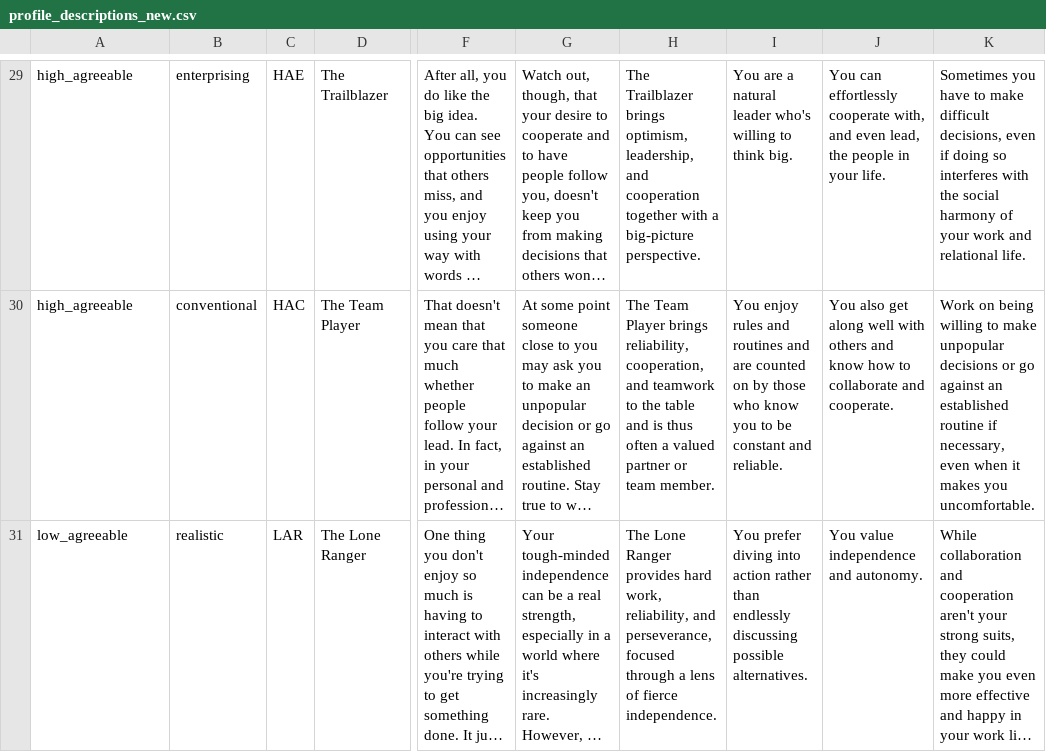
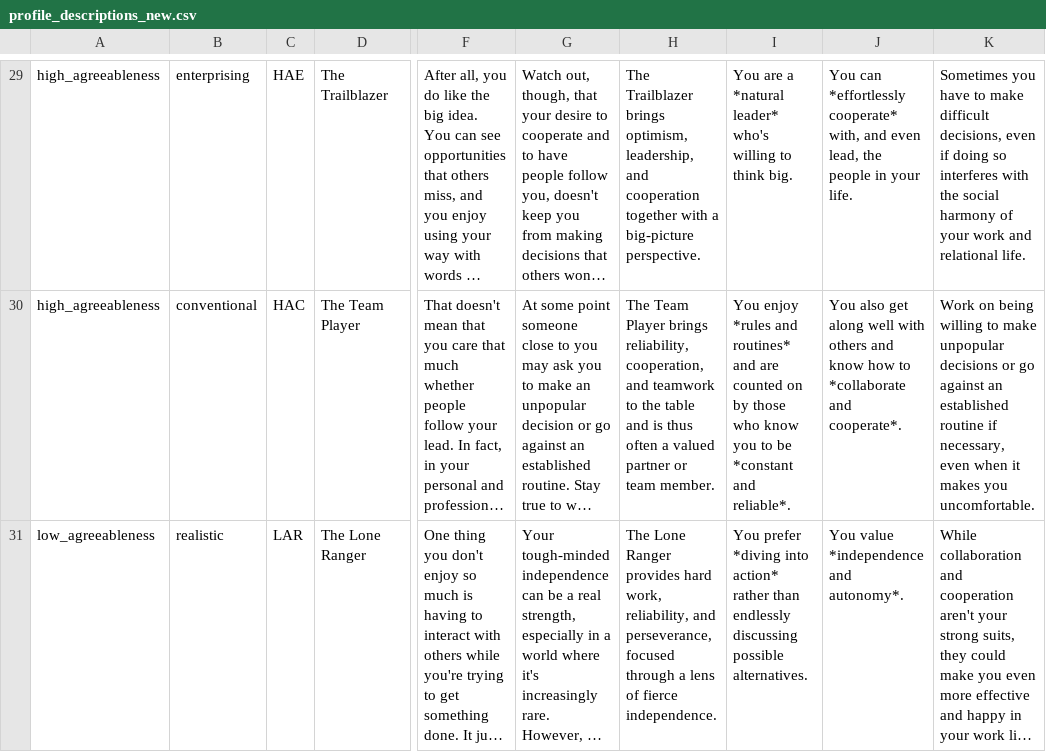
Before and after one commit to tidepool/OAuthProvider, a CSV file: db/seeds/data/profile_descriptions_new.csv, drawn as a sheet; only a part is shown, gaps mark what is left out; long unchanged cells end in …; the diff covers the shown part only; the diff names each change by its address in the sheet, - before the commit and + after, or states it on an @@ line.

```diff
--- a/db/seeds/data/profile_descriptions_new.csv
+++ b/db/seeds/data/profile_descriptions_new.csv
-A29:A30: high_agreeable
+A29:A30: high_agreeableness
-I29: …are a natural leader who's willing…
+I29: …are a *natural leader* who's willing…
-J29: You can effortlessly cooperate with, and…
+J29: You can *effortlessly cooperate* with, and…
-I30: You enjoy rules and routines and are counted on by those who know you to be constant and reliable.
+I30: You enjoy *rules and routines* and are counted on by those who know you to be *constant and reliable*.
-J30: …how to collaborate and cooperate.
+J30: …how to *collaborate and cooperate*.
-A31: low_agreeable
+A31: low_agreeableness
-I31: You prefer diving into action rather than…
+I31: You prefer *diving into action* rather than…
-J31: You value independence and autonomy.
+J31: You value *independence and autonomy*.
```
Also changed, not shown: 167 edited cells elsewhere in this file, 7 other files.
